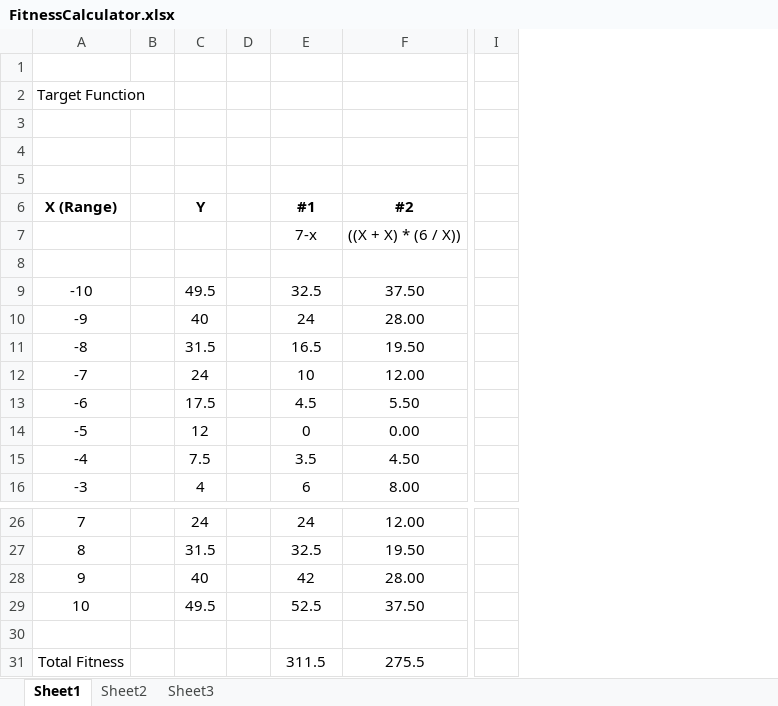
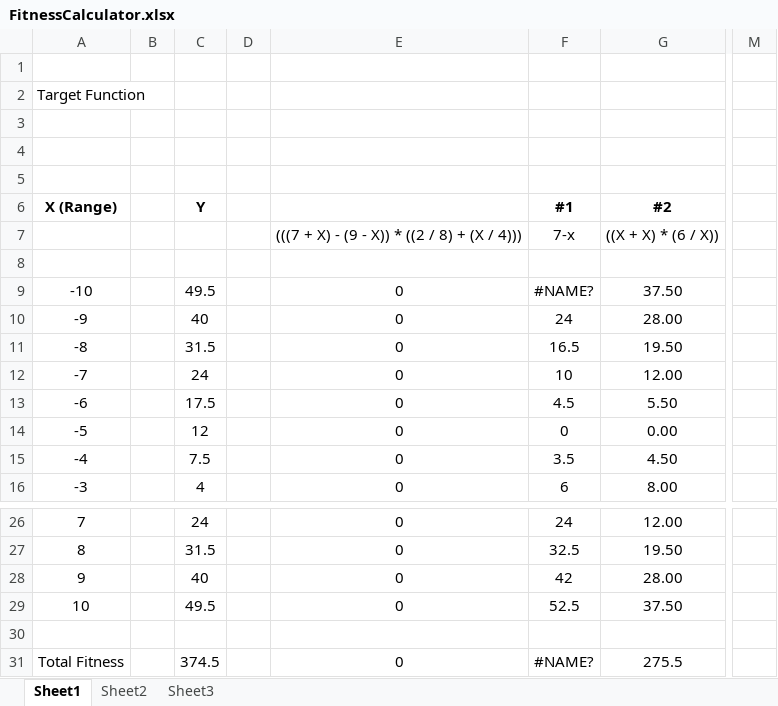
Before and after one commit to rmroy87/gp-seis610-proj, an Excel workbook: Docs/FitnessCalculator.xlsx, sheet Sheet1, drawn as a sheet; only a part is shown, gaps mark what is left out; values as stored, in another font and other column widths than the file's, no borders; removed rows and columns are numbered as before the commit, all else as after; the diff names each change by its address in the sheet, - before the commit and + after, or states it on an @@ line.

```diff
--- a/Docs/FitnessCalculator.xlsx (sheet Sheet1)
+++ b/Docs/FitnessCalculator.xlsx (sheet Sheet1)
+column E, rows 7-16: (((7 + X) - (9 - X)) * ((2 / 8) + (X / 4))) |  | 0 | 0 | 0 | 0 | 0 | 0 | 0 | 0; rows 26-31: 0 | 0 | 0 | 0 |  | 0
-column I, empty
+column M, empty
-F9 (#1): 32.5
+F9 (#1): #NAME?
-C31 (Y): (empty)
+C31 (Y): 374.5
-F31 (#1): 311.5
+F31 (#1): #NAME?
```
Also changed, not shown: formulas that keep their value.
